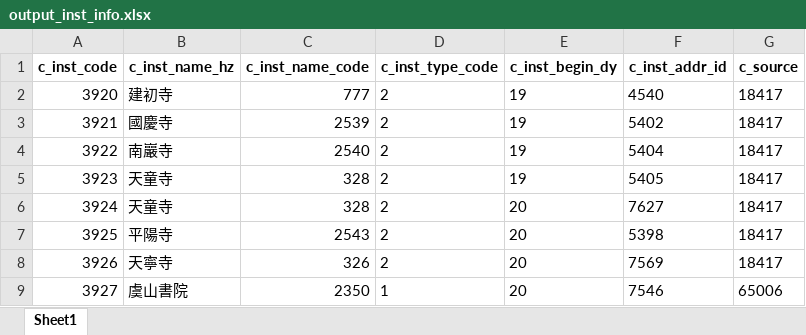
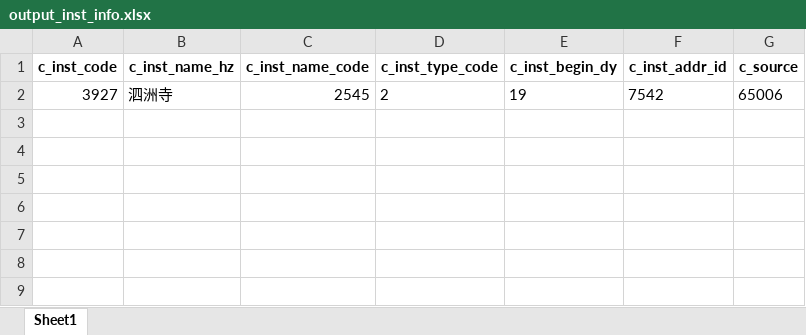
Before and after one commit to cbdb-project/create-new-institutes-for-cbdb, an Excel workbook: output_inst_info.xlsx, sheet Sheet1, drawn as a sheet; values as stored, in another font and other column widths than the file's, no borders; removed rows and columns are numbered as before the commit, all else as after; the diff names each change by its address in the sheet, - before the commit and + after, or states it on an @@ line.

Commit message:
update new inst.

```diff
--- a/output_inst_info.xlsx (sheet Sheet1)
+++ b/output_inst_info.xlsx (sheet Sheet1)
-row 2: 3920 | 建初寺 | 777 | 2 | 19 | 4540 | 18417
-row 3: 3921 | 國慶寺 | 2539 | 2 | 19 | 5402 | 18417
-row 4: 3922 | 南巖寺 | 2540 | 2 | 19 | 5404 | 18417
-row 5: 3923 | 天童寺 | 328 | 2 | 19 | 5405 | 18417
-row 6: 3924 | 天童寺 | 328 | 2 | 20 | 7627 | 18417
-row 7: 3925 | 平陽寺 | 2543 | 2 | 20 | 5398 | 18417
-row 8: 3926 | 天寧寺 | 326 | 2 | 20 | 7569 | 18417
-row 9: 3927 | 虞山書院 | 2350 | 1 | 20 | 7546 | 65006
+row 2: 3927 | 泗洲寺 | 2545 | 2 | 19 | 7542 | 65006
```
Also changed, not shown: 3 other files.
